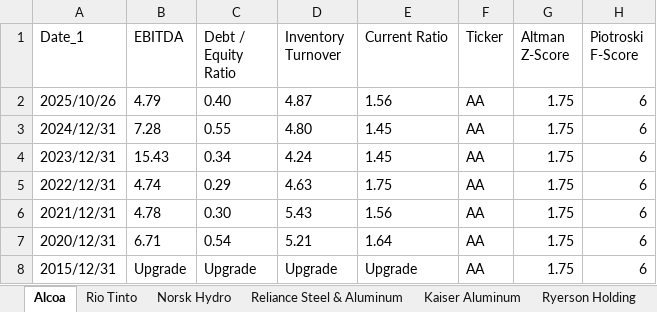
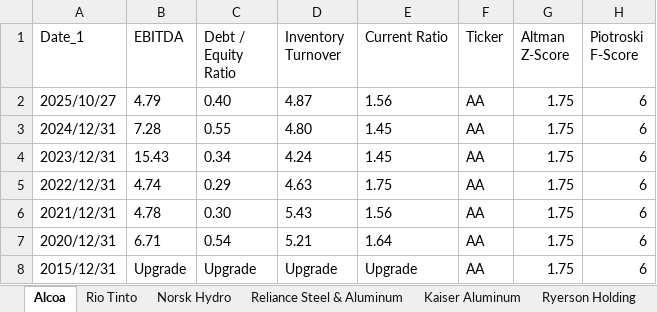
Before and after one commit to nanamiih/stock-risk-scores, an Excel workbook: Stock_Risk_Scores.xlsx, sheet Alcoa, drawn as a sheet; values as stored, in another font and other column widths than the file's, no borders; the diff names each change by its address in the sheet, - before the commit and + after, or states it on an @@ line.

```diff
--- a/Stock_Risk_Scores.xlsx (sheet Alcoa)
+++ b/Stock_Risk_Scores.xlsx (sheet Alcoa)
-A2 (Date_1): 2025/10/26
+A2 (Date_1): 2025/10/27
```
Also changed, not shown: sheet Reliance Steel & Aluminum, sheet Rio Tinto, sheet Norsk Hydro, sheet Ryerson Holding, sheet Kaiser Aluminum.
